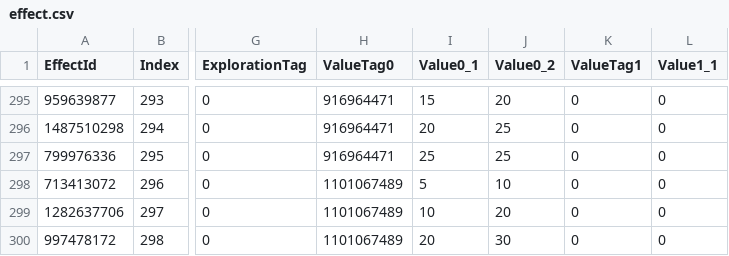
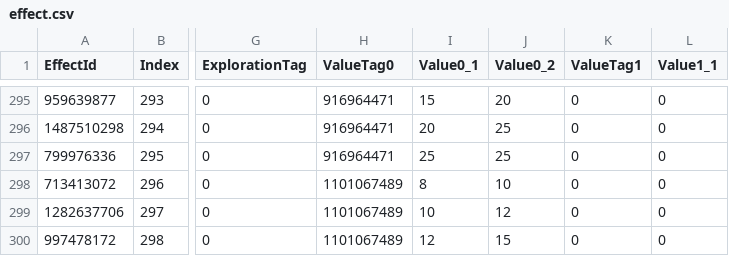
Before and after one commit to CatClawed/AtelierDatamining, a CSV file: [A25-2] RW/output/effect.csv, drawn as a sheet; only a part is shown, gaps mark what is left out; the diff covers the shown part only; the diff names each change by its address in the sheet, - before the commit and + after, or states it on an @@ line.

```diff
--- a/[A25-2] RW/output/effect.csv
+++ b/[A25-2] RW/output/effect.csv
-I298 (Value0_1): 5
+I298 (Value0_1): 8
-J299 (Value0_2): 20
+J299 (Value0_2): 12
-I300 (Value0_1): 20
+I300 (Value0_1): 12
-J300 (Value0_2): 30
+J300 (Value0_2): 15
```
Also changed, not shown: 74 edited cells elsewhere in this file, [A25-2] RW/output/recipe.csv.
